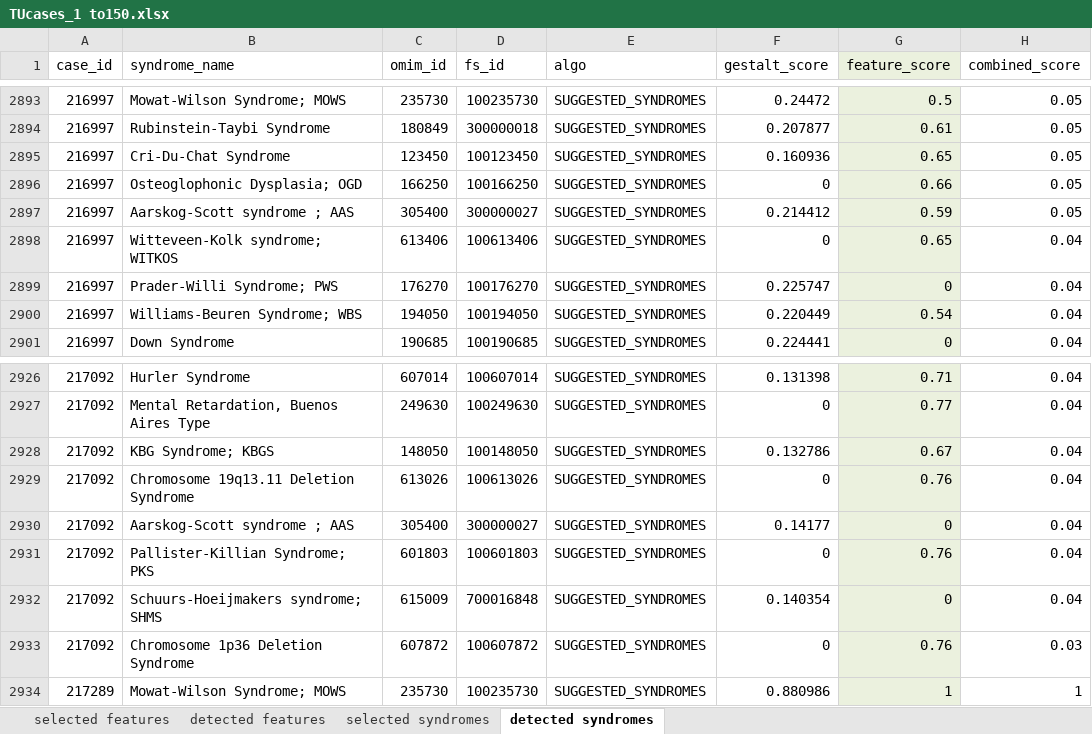
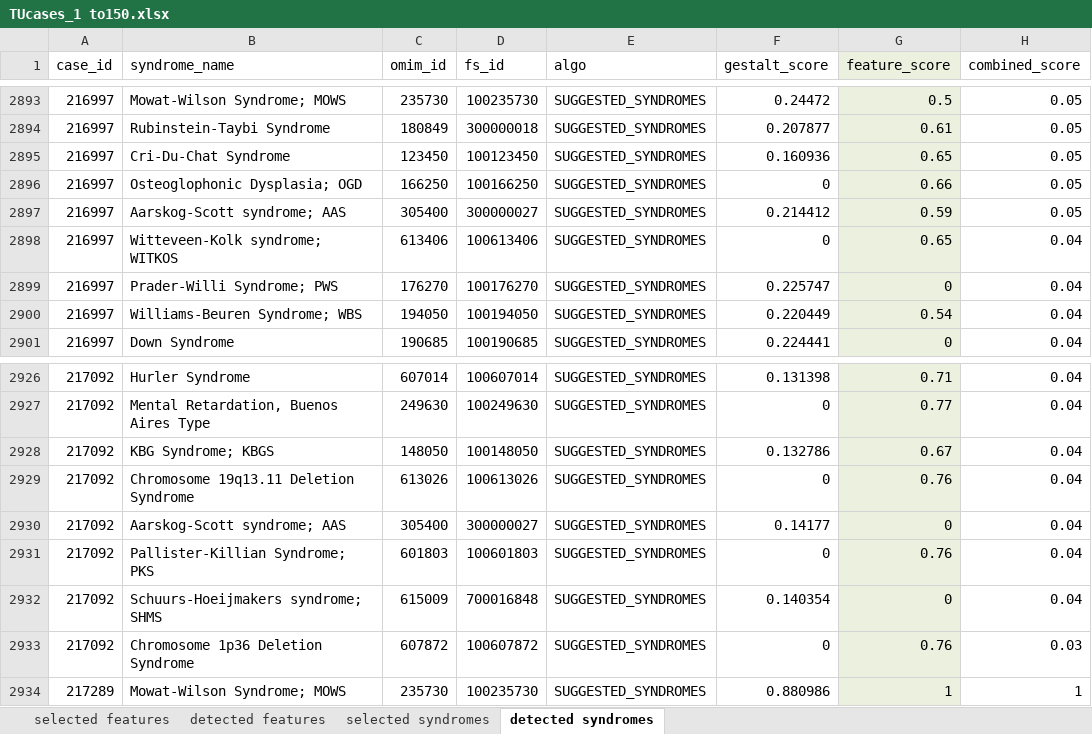
Before and after one commit to Chengyao-Peng/CADA, an Excel workbook: data/raw/f2g/TUcases_1 to150.xlsx, sheet detected syndromes, drawn as a sheet; only a part is shown, gaps mark what is left out; values as stored, in another font and other column widths than the file's, no borders; the diff covers the shown part only; the diff names each change by its address in the sheet, - before the commit and + after, or states it on an @@ line.

```diff
--- a/data/raw/f2g/TUcases_1 to150.xlsx (sheet detected syndromes)
+++ b/data/raw/f2g/TUcases_1 to150.xlsx (sheet detected syndromes)
-B2897 (syndrome_name): Aarskog-Scott syndrome ; AAS
+B2897 (syndrome_name): Aarskog-Scott syndrome; AAS
-B2930 (syndrome_name): Aarskog-Scott syndrome ; AAS
+B2930 (syndrome_name): Aarskog-Scott syndrome; AAS
```
Also changed, not shown: 5 edited cells elsewhere in this sheet, sheet selected syndromes, data/raw/supplementary_table_PEDIA/SupplementaryTable1_03092019.xlsx, 9 other files.
